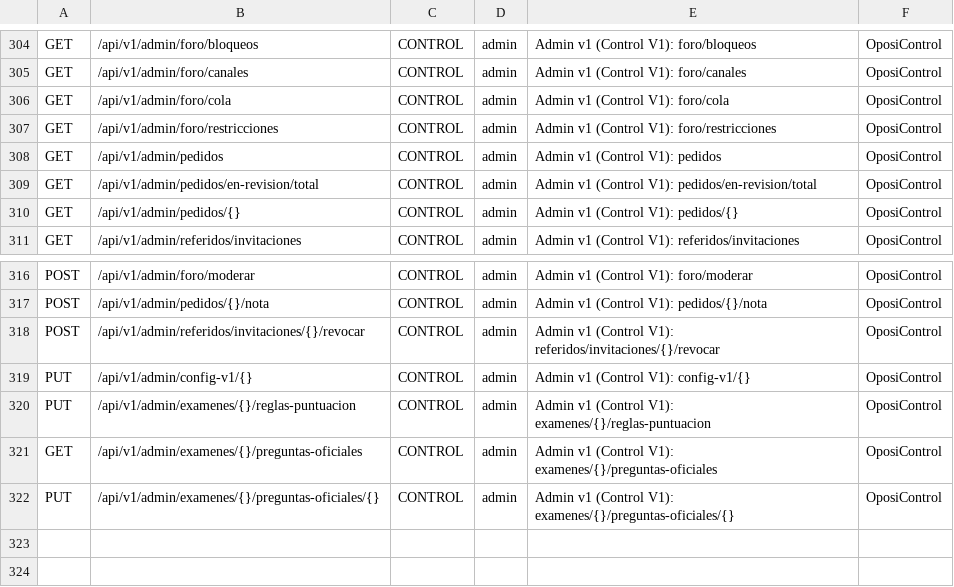
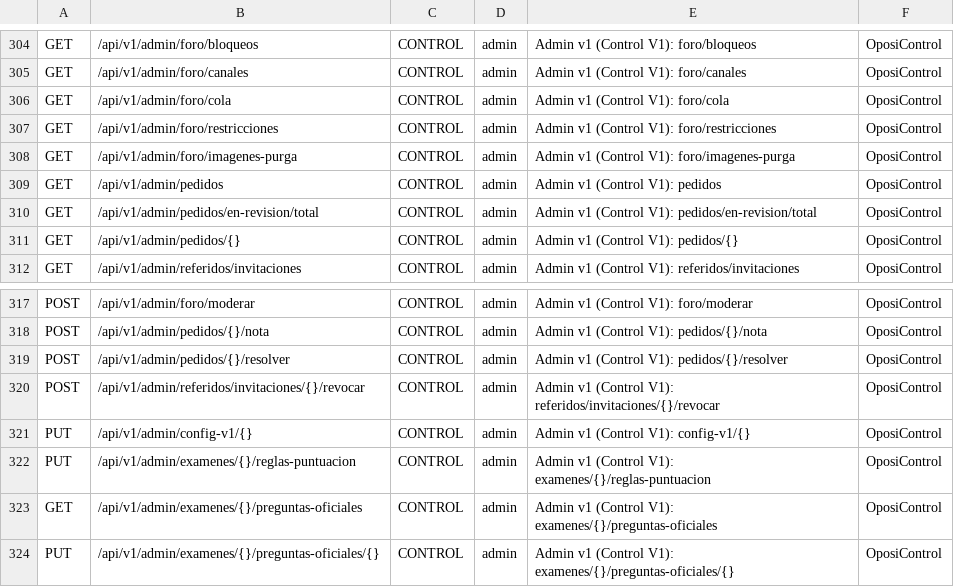
Before and after one commit to franreke05/OposiControl, a TSV file: ops/inventory/route-profiles.tsv, drawn as a sheet; only a part is shown, gaps mark what is left out; the diff names each change by its address in the sheet, - before the commit and + after, or states it on an @@ line.

```diff
--- a/ops/inventory/route-profiles.tsv
+++ b/ops/inventory/route-profiles.tsv
+row 308: GET | /api/v1/admin/foro/imagenes-purga | CONTROL | admin | Admin v1 (Control V1): foro/imagenes-purga | OposiControl
+row 319: POST | /api/v1/admin/pedidos/{}/resolver | CONTROL | admin | Admin v1 (Control V1): pedidos/{}/resolver | OposiControl
```
Also changed, not shown: ops/inventory/undocumented-routes.tsv, 33 other files.
